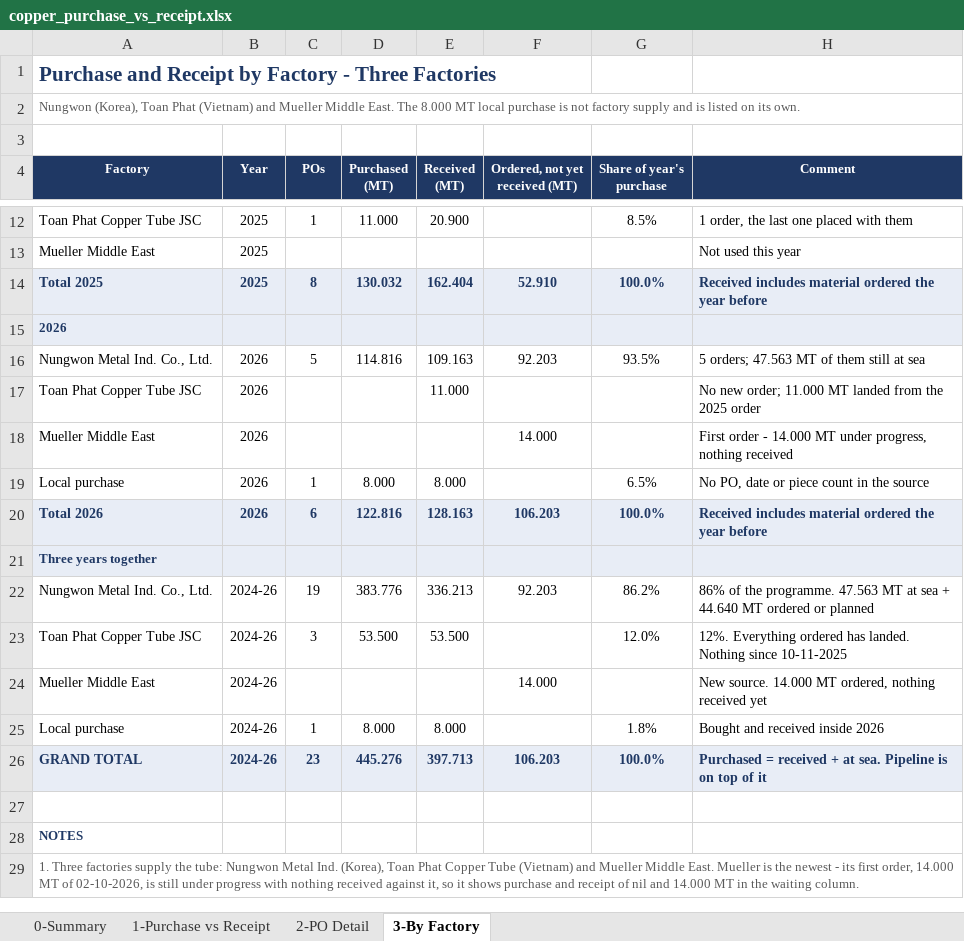
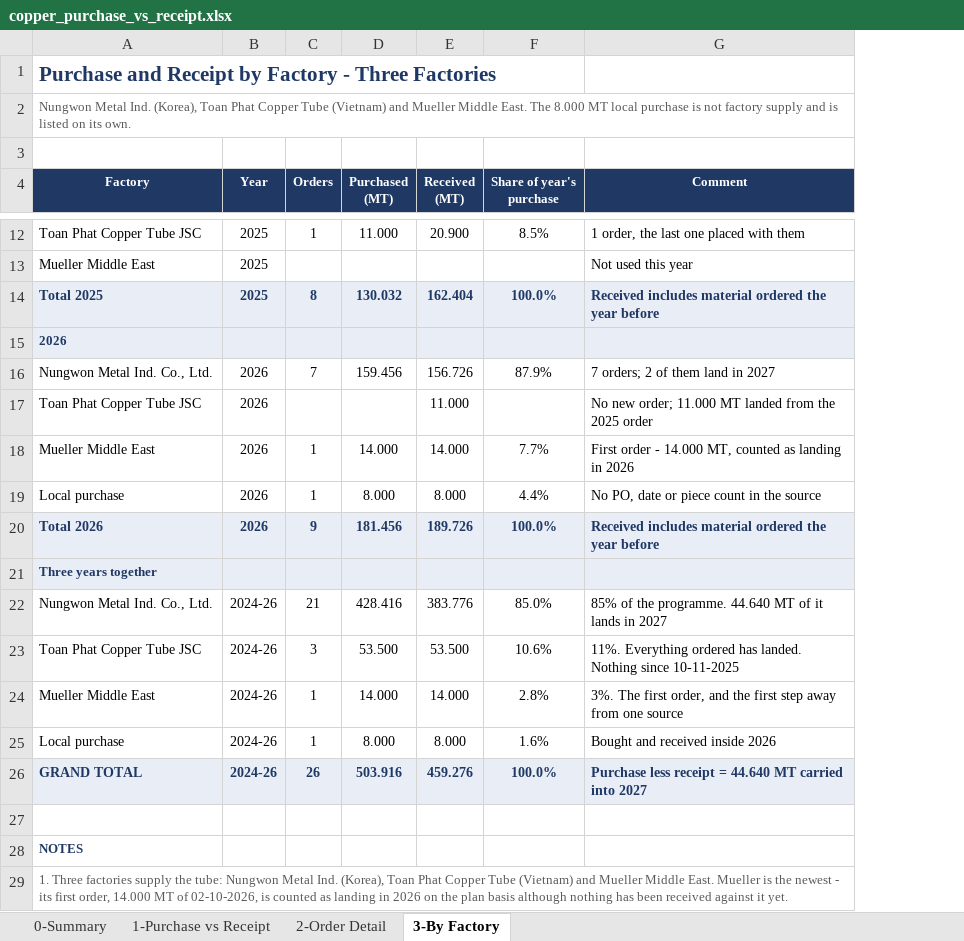
Before and after one commit to ahmednabil9090an-rgb/Ahmed, an Excel workbook: copper_purchase_vs_receipt.xlsx, sheet 3-By Factory, drawn as a sheet; only a part is shown, gaps mark what is left out; values as stored, in another font and other column widths than the file's, no borders; removed rows and columns are numbered as before the commit, all else as after; the diff covers the shown part only; the diff names each change by its address in the sheet, - before the commit and + after, or states it on an @@ line.

```diff
--- a/copper_purchase_vs_receipt.xlsx (sheet 3-By Factory)
+++ b/copper_purchase_vs_receipt.xlsx (sheet 3-By Factory)
-sheet tab: 2-PO Detail
+sheet tab: 2-Order Detail
-column F (Ordered, not yet received (MT)), rows 14-26: 52.910 |  | 92.203 |  | 14.000 |  | 106.203 |  | 92.203 |  | 14.000 |  | 106.203
-A2 (Factory): Nungwon (Korea), Toan Phat (Vietnam) and…
+A2 (Factory): Nungwon Metal Ind. (Korea), Toan Phat Copper Tube (Vietnam) and…
-C4: POs
+C4: Orders
-C16 (Orders): 5
+C16 (Orders): 7
-D16 (Purchased (MT)): 114.816
+D16 (Purchased (MT)): 159.456
-E16 (Received (MT)): 109.163
+E16 (Received (MT)): 156.726
-F16 (Share of year's purchase): 93.5%
+F16 (Share of year's purchase): 87.9%
-G16 (Comment): 5 orders; 47.563 MT of them still at sea
+G16 (Comment): 7 orders; 2 of them land in 2027
-C18 (Orders): (empty)
+C18 (Orders): 1
-D18 (Purchased (MT)): (empty)
+D18 (Purchased (MT)): 14.000
-E18 (Received (MT)): (empty)
+E18 (Received (MT)): 14.000
-F18 (Share of year's purchase): (empty)
+F18 (Share of year's purchase): 7.7%
-G18 (Comment): …- 14.000 MT under progress, nothing received
+G18 (Comment): …- 14.000 MT, counted as landing in 2026
-F19 (Share of year's purchase): 6.5%
+F19 (Share of year's purchase): 4.4%
-C20 (Orders): 6
+C20 (Orders): 9
-D20 (Purchased (MT)): 122.816
+D20 (Purchased (MT)): 181.456
-E20 (Received (MT)): 128.163
+E20 (Received (MT)): 189.726
-C22 (Orders): 19
+C22 (Orders): 21
-D22 (Purchased (MT)): 383.776
+D22 (Purchased (MT)): 428.416
-E22 (Received (MT)): 336.213
+E22 (Received (MT)): 383.776
-F22 (Share of year's purchase): 86.2%
+F22 (Share of year's purchase): 85.0%
-G22 (Comment): 86% of the programme. 47.563 MT at sea + 44.640 MT ordered or planned
+G22 (Comment): 85% of the programme. 44.640 MT of it lands in 2027
-F23 (Share of year's purchase): 12.0%
+F23 (Share of year's purchase): 10.6%
-G23 (Comment): 12%. Everything ordered…
+G23 (Comment): 11%. Everything ordered…
-C24 (Orders): (empty)
+C24 (Orders): 1
-D24 (Purchased (MT)): (empty)
+D24 (Purchased (MT)): 14.000
-E24 (Received (MT)): (empty)
+E24 (Received (MT)): 14.000
-F24 (Share of year's purchase): (empty)
+F24 (Share of year's purchase): 2.8%
-G24 (Comment): New source. 14.000 MT ordered, nothing received yet
+G24 (Comment): 3%. The first order, and the first step away from one source
-F25 (Share of year's purchase): 1.8%
+F25 (Share of year's purchase): 1.6%
-C26 (Orders): 23
+C26 (Orders): 26
-D26 (Purchased (MT)): 445.276
+D26 (Purchased (MT)): 503.916
-E26 (Received (MT)): 397.713
+E26 (Received (MT)): 459.276
-G26 (Comment): Purchased = received + at sea. Pipeline is on top of it
+G26 (Comment): Purchase less receipt = 44.640 MT carried into 2027
-A29 (Factory): …02-10-2026, is still under progress with nothing received against it, so it shows purchase and receipt of nil and 14.000 MT in the waiting column.
+A29 (Factory): …02-10-2026, is counted as landing in 2026 on the plan basis although nothing has been received against it yet.
```
Also changed, not shown: 1 removed row and 2 edited cells elsewhere in this sheet, sheet 1-Purchase vs Receipt, sheet 0-Summary, sheet 2-Order Detail, 1 other file.
